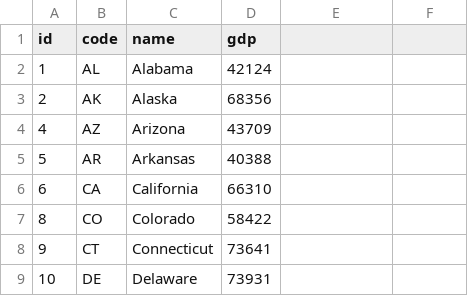
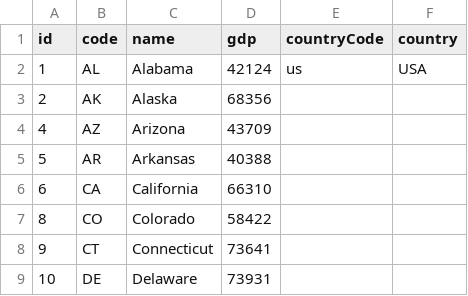
Before and after one commit to GiorgiKharshiladze/USAvsWorld, a TSV file: stateNames.tsv, drawn as a sheet; only a part is shown.

```diff
--- a/stateNames.tsv
+++ b/stateNames.tsv
@@ -1,3 +1,3 @@
-id	code	name	gdp
-1	AL	Alabama	42124
+id	code	name	gdp	countryCode	country
+1	AL	Alabama	42124	us	USA
 2	AK	Alaska	68356
```
Also changed, not shown: 2 other files.
